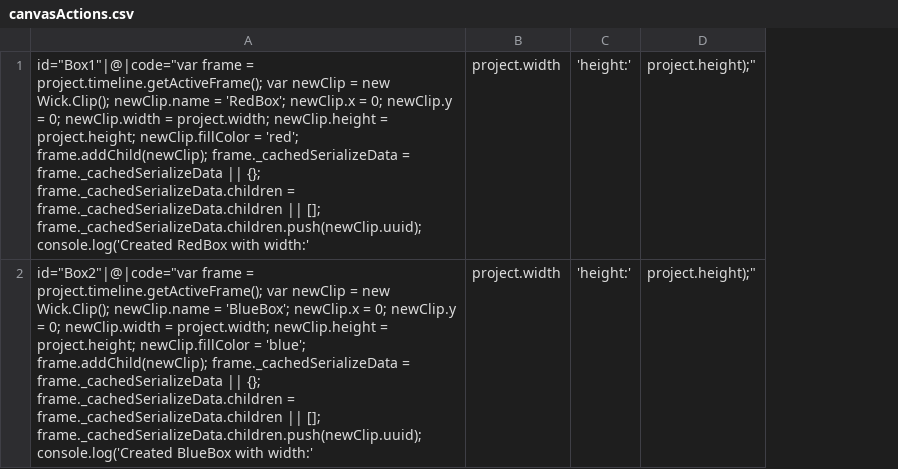
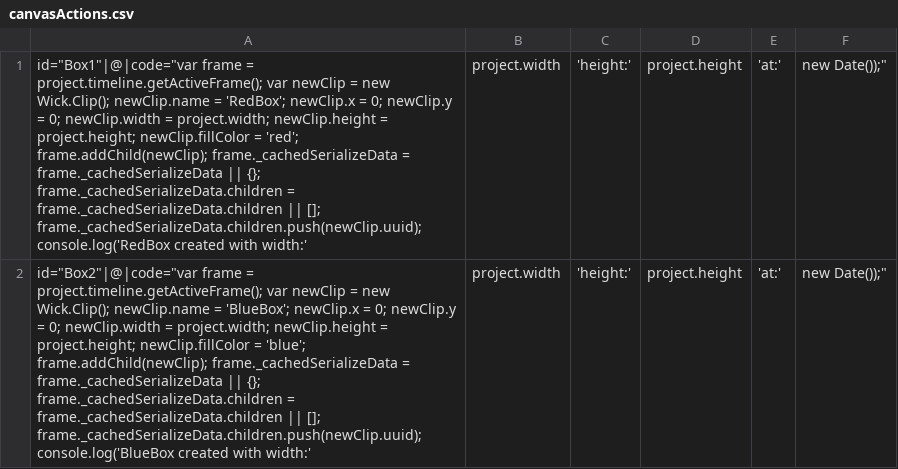
Before and after one commit to lukeo25/W-EAddons, a CSV file: canvasActions.csv, drawn as a sheet; removed rows and columns are numbered as before the commit, all else as after; the diff names each change by its address in the sheet, - before the commit and + after, or states it on an @@ line.

Commit message:
Update canvasActions.csv

```diff
--- a/canvasActions.csv
+++ b/canvasActions.csv
-column A, rows 1-2: id="Box1"|@|code="var frame = project.timeline.getActiveFrame(); var newClip = new Wick.Clip(); newClip.name = 'RedBox'; newClip.x = 0; newClip.y = 0; newClip.width = project.width; newClip.height = project.height; newClip.fillColor = 'red'; frame.addChild(newClip); frame._cachedSerializeData = frame._cachedSerializeData || {}; frame._cachedSerializeData.children = frame._cachedSerializeData.children || []; frame._cachedSerializeData.children.push(newClip.uuid); console.log('Created RedBox with width:' | id="Box2"|@|code="var frame = project.timeline.getActiveFrame(); var newClip = new Wick.Clip(); newClip.name = 'BlueBox'; newClip.x = 0; newClip.y = 0; newClip.width = project.width; newClip.height = project.height; newClip.fillColor = 'blue'; frame.addChild(newClip); frame._cachedSerializeData = frame._cachedSerializeData || {}; frame._cachedSerializeData.children = frame._cachedSerializeData.children || []; frame._cachedSerializeData.children.push(newClip.uuid); console.log('Created BlueBox with width:'
+column A, rows 1-2: id="Box1"|@|code="var frame = project.timeline.getActiveFrame(); var newClip = new Wick.Clip(); newClip.name = 'RedBox'; newClip.x = 0; newClip.y = 0; newClip.width = project.width; newClip.height = project.height; newClip.fillColor = 'red'; frame.addChild(newClip); frame._cachedSerializeData = frame._cachedSerializeData || {}; frame._cachedSerializeData.children = frame._cachedSerializeData.children || []; frame._cachedSerializeData.children.push(newClip.uuid); console.log('RedBox created with width:' | id="Box2"|@|code="var frame = project.timeline.getActiveFrame(); var newClip = new Wick.Clip(); newClip.name = 'BlueBox'; newClip.x = 0; newClip.y = 0; newClip.width = project.width; newClip.height = project.height; newClip.fillColor = 'blue'; frame.addChild(newClip); frame._cachedSerializeData = frame._cachedSerializeData || {}; frame._cachedSerializeData.children = frame._cachedSerializeData.children || []; frame._cachedSerializeData.children.push(newClip.uuid); console.log('BlueBox created with width:'
-column D, rows 1-2: project.height);" | project.height);"
+column D, rows 1-2: project.height | project.height
+column E, rows 1-2: 'at:' | 'at:'
+column F, rows 1-2: new Date());" | new Date());"
```
